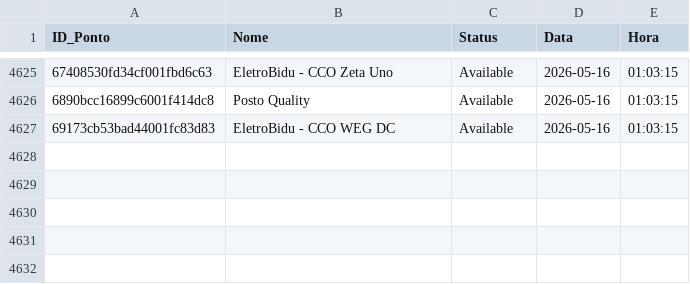
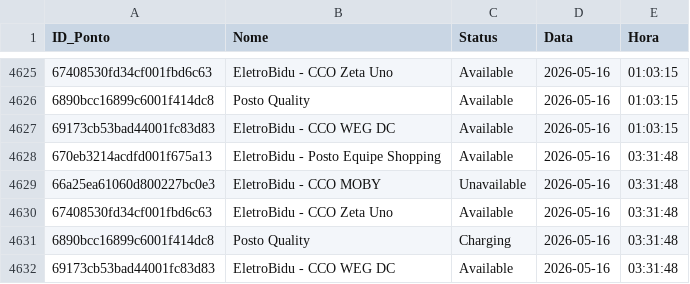
Before and after one commit to andradebiel7/carregadores, a CSV file: historico_tupi.csv, drawn as a sheet; only a part is shown, gaps mark what is left out.

```diff
--- a/historico_tupi.csv
+++ b/historico_tupi.csv
@@ -4627 +4627,6 @@ ID_Ponto,Nome,Status,Data,Hora
 69173cb53bad44001fc83d83,EletroBidu - CCO WEG DC,Available,2026-05-16,01:03:15
+670eb3214acdfd001f675a13,EletroBidu - Posto Equipe Shopping,Available,2026-05-16,03:31:48
+66a25ea61060d800227bc0e3,EletroBidu - CCO MOBY,Unavailable,2026-05-16,03:31:48
+67408530fd34cf001fbd6c63,EletroBidu - CCO Zeta Uno,Available,2026-05-16,03:31:48
+6890bcc16899c6001f414dc8,Posto Quality,Charging,2026-05-16,03:31:48
+69173cb53bad44001fc83d83,EletroBidu - CCO WEG DC,Available,2026-05-16,03:31:48
```
Also changed, not shown: 1 other file.
